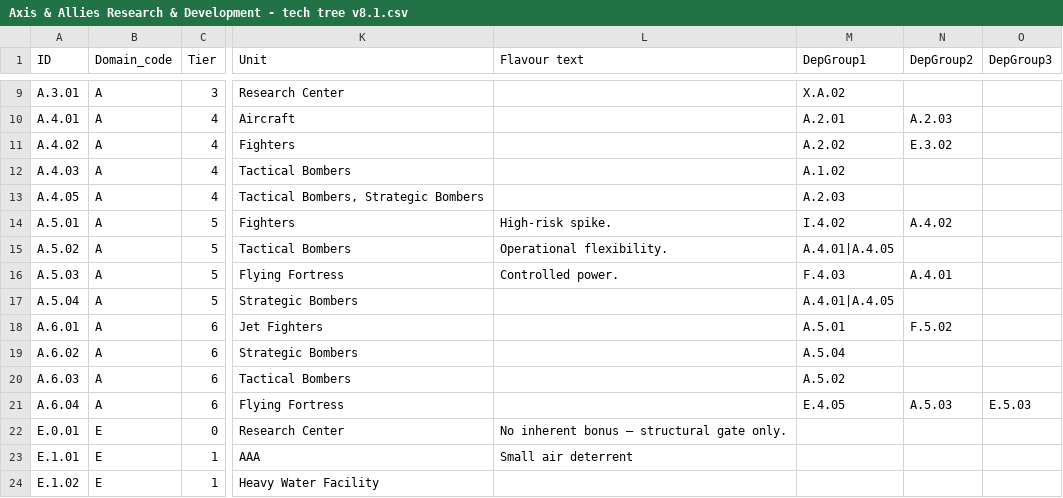
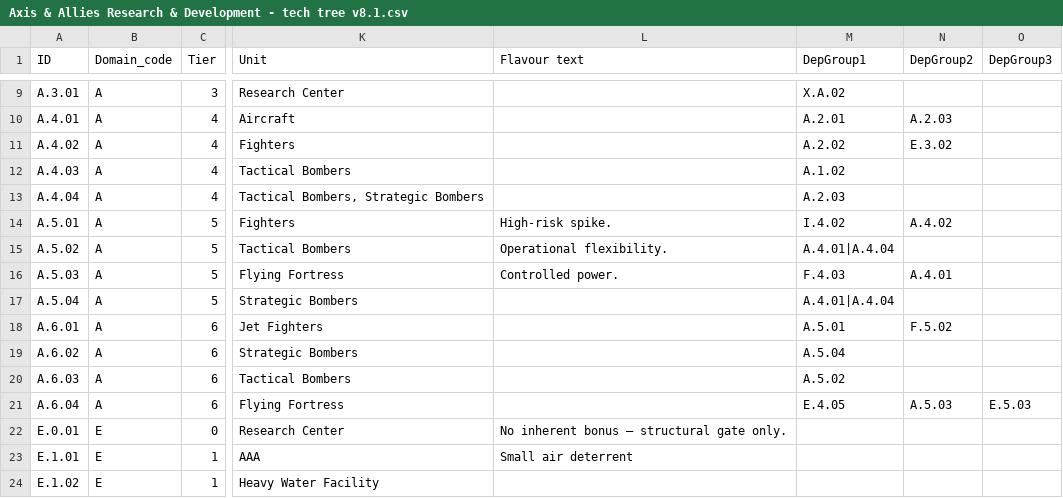
Before and after one commit to NilOGrav/axis-allies-rd, a CSV file: data/research/Axis & Allies Research & Development - tech tree v8.1.csv, drawn as a sheet; only a part is shown, gaps mark what is left out; the diff names each change by its address in the sheet, - before the commit and + after, or states it on an @@ line.

```diff
--- a/data/research/Axis & Allies Research & Development - tech tree v8.1.csv
+++ b/data/research/Axis & Allies Research & Development - tech tree v8.1.csv
-A13 (ID): A.4.05
+A13 (ID): A.4.04
-M15 (DepGroup1): A.4.01|A.4.05
+M15 (DepGroup1): A.4.01|A.4.04
-M17 (DepGroup1): A.4.01|A.4.05
+M17 (DepGroup1): A.4.01|A.4.04
```
Also changed, not shown: 5 other files.
